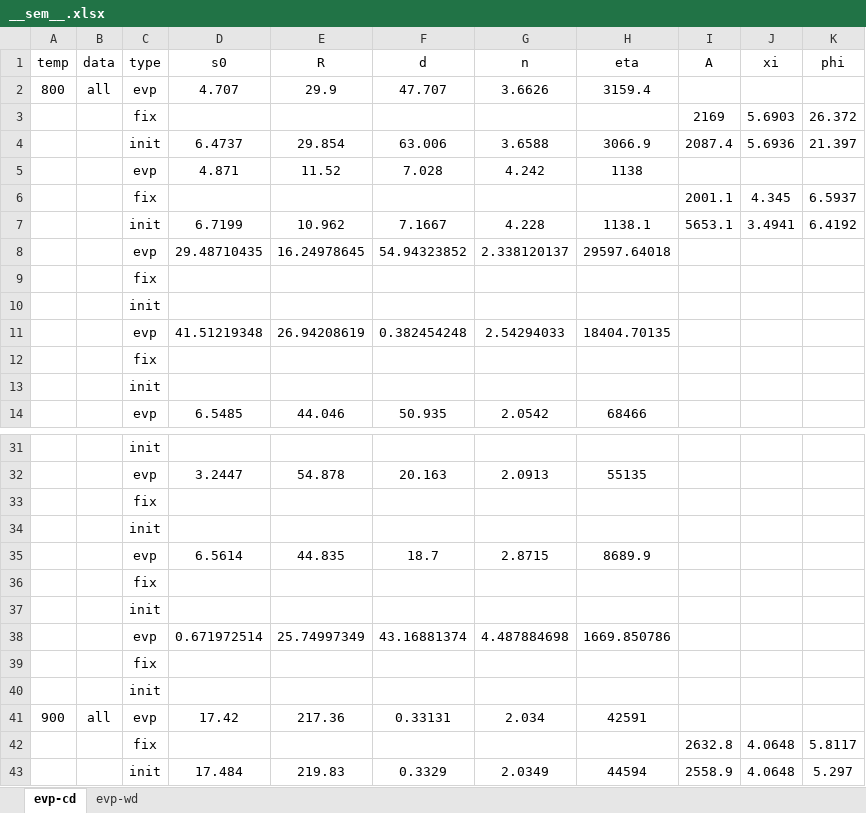
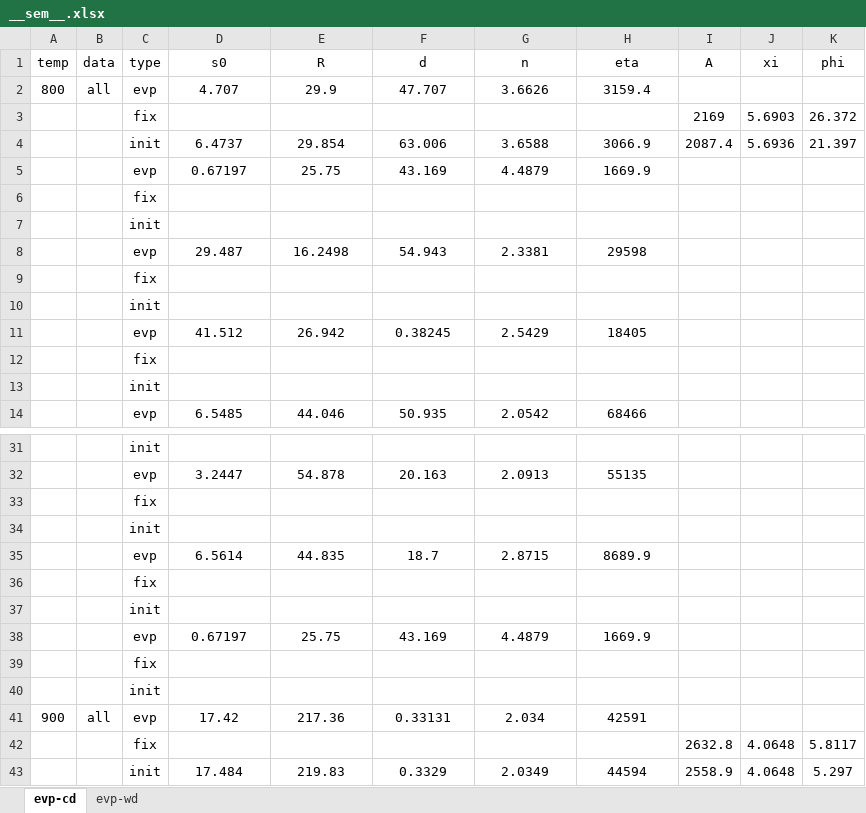
Before and after one commit to ACME-MG/moga_neml, an Excel workbook: scripts/__other__/__sem__.xlsx, sheet evp-cd, drawn as a sheet; only a part is shown, gaps mark what is left out; values as stored, in another font and other column widths than the file's, no borders; removed rows and columns are numbered as before the commit, all else as after; the diff names each change by its address in the sheet, - before the commit and + after, or states it on an @@ line.

```diff
--- a/scripts/__other__/__sem__.xlsx (sheet evp-cd)
+++ b/scripts/__other__/__sem__.xlsx (sheet evp-cd)
-row 5:  |  | evp | 4.871 | 11.52 | 7.028 | 4.242 | 1138
-row 6:  |  | fix |  |  |  |  |  | 2001.1 | 4.345 | 6.5937
-row 7:  |  | init | 6.7199 | 10.962 | 7.1667 | 4.228 | 1138.1 | 5653.1 | 3.4941 | 6.4192
-row 8:  |  | evp | 29.48710435 | 16.24978645 | 54.94323852 | 2.338120137 | 29597.64018
+row 5:  |  | evp | 0.67197 | 25.75 | 43.169 | 4.4879 | 1669.9
-row 11:  |  | evp | 41.51219348 | 26.94208619 | 0.382454248 | 2.54294033 | 18404.70135
+row 8:  |  | evp | 29.487 | 16.2498 | 54.943 | 2.3381 | 29598
+row 9:  |  | fix
+row 10:  |  | init
+row 11:  |  | evp | 41.512 | 26.942 | 0.38245 | 2.5429 | 18405
-row 38:  |  | evp | 0.671972514 | 25.74997349 | 43.16881374 | 4.487884698 | 1669.850786
+row 38:  |  | evp | 0.67197 | 25.75 | 43.169 | 4.4879 | 1669.9
```
Also changed, not shown: 9 other files.
